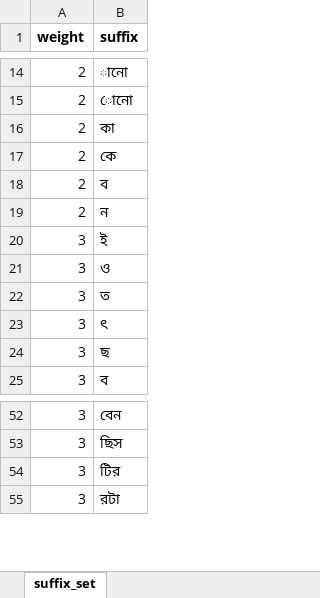
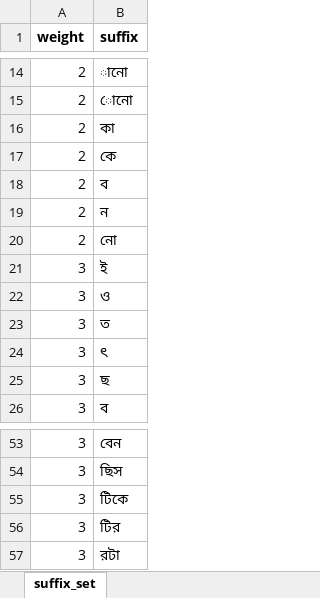
Before and after one commit to NitanJana/bengali-lemmatizer, an Excel workbook: suffix_set.xlsx, sheet suffix_set, drawn as a sheet; only a part is shown, gaps mark what is left out; values as stored, in another font and other column widths than the file's, no borders; the diff names each change by its address in the sheet, - before the commit and + after, or states it on an @@ line.

```diff
--- a/suffix_set.xlsx (sheet suffix_set)
+++ b/suffix_set.xlsx (sheet suffix_set)
+row 20: 2 | নো
+row 55: 3 | টিকে
```
Also changed, not shown: root_words.xlsx, 2 other files.
